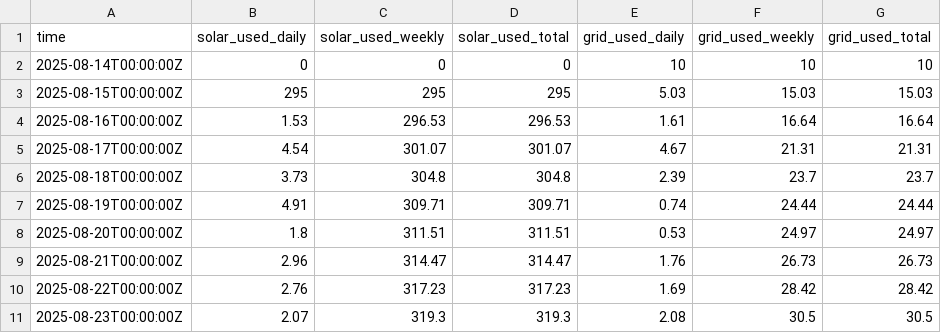
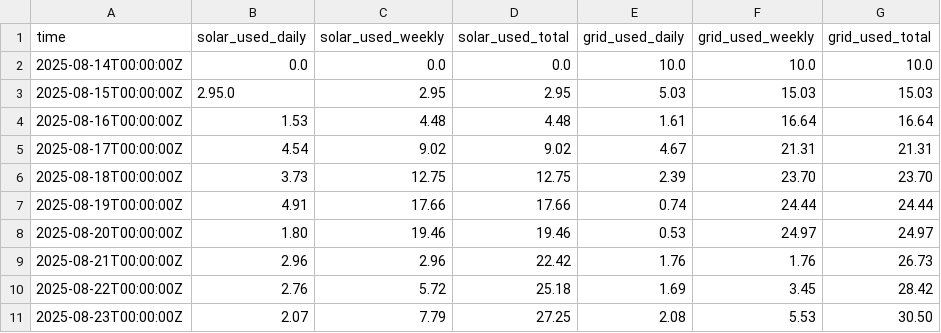
Before and after one commit to Day-Smythe/Grafana-Data, a CSV file: solar_grid_data.csv, drawn as a sheet; only a part is shown; the diff covers the shown part only.

Commit message:
Update solar_grid_data.csv

```diff
--- a/solar_grid_data.csv
+++ b/solar_grid_data.csv
@@ -1,11 +1,11 @@
 time,solar_used_daily,solar_used_weekly,solar_used_total,grid_used_daily,grid_used_weekly,grid_used_total
-2025-08-14T00:00:00Z,0,0,0,10,10,10
-2025-08-15T00:00:00Z,295,295,295,5.03,15.03,15.03
-2025-08-16T00:00:00Z,1.53,296.53,296.53,1.61,16.64,16.64
-2025-08-17T00:00:00Z,4.54,301.07,301.07,4.67,21.31,21.31
-2025-08-18T00:00:00Z,3.73,304.8,304.8,2.39,23.7,23.7
-2025-08-19T00:00:00Z,4.91,309.71,309.71,0.74,24.44,24.44
-2025-08-20T00:00:00Z,1.8,311.51,311.51,0.53,24.97,24.97
-2025-08-21T00:00:00Z,2.96,314.47,314.47,1.76,26.73,26.73
-2025-08-22T00:00:00Z,2.76,317.23,317.23,1.69,28.42,28.42
-2025-08-23T00:00:00Z,2.07,319.3,319.3,2.08,30.5,30.5
+2025-08-14T00:00:00Z,0.0,0.0,0.0,10.0,10.0,10.0
+2025-08-15T00:00:00Z,2.95.0,2.95,2.95,5.03,15.03,15.03
+2025-08-16T00:00:00Z,1.53,4.48,4.48,1.61,16.64,16.64
+2025-08-17T00:00:00Z,4.54,9.02,9.02,4.67,21.31,21.31
+2025-08-18T00:00:00Z,3.73,12.75,12.75,2.39,23.70,23.70
+2025-08-19T00:00:00Z,4.91,17.66,17.66,0.74,24.44,24.44
+2025-08-20T00:00:00Z,1.80,19.46,19.46,0.53,24.97,24.97
+2025-08-21T00:00:00Z,2.96,2.96,22.42,1.76,1.76,26.73
+2025-08-22T00:00:00Z,2.76,5.72,25.18,1.69,3.45,28.42
+2025-08-23T00:00:00Z,2.07,7.79,27.25,2.08,5.53,30.50
```
Also changed, not shown: 17 edited cells elsewhere in this file.
